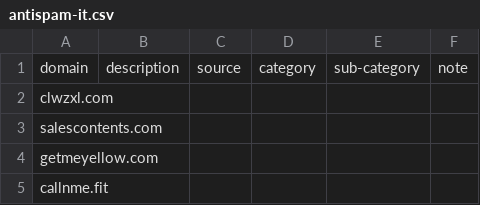
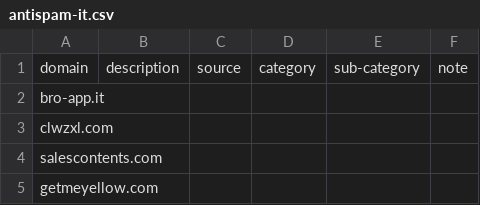
Before and after one commit to marco-acorte/antispam-it, a CSV file: antispam-it.csv, drawn as a sheet; only a part is shown; the shorter side is filled out with more unchanged rows.

```diff
--- a/antispam-it.csv
+++ b/antispam-it.csv
@@ -1,2 +1,3 @@
 domain,description,source,category,sub-category,note
+bro-app.it, , , , ,
 clwzxl.com, , , , ,
```
Also changed, not shown: 7 other files.
